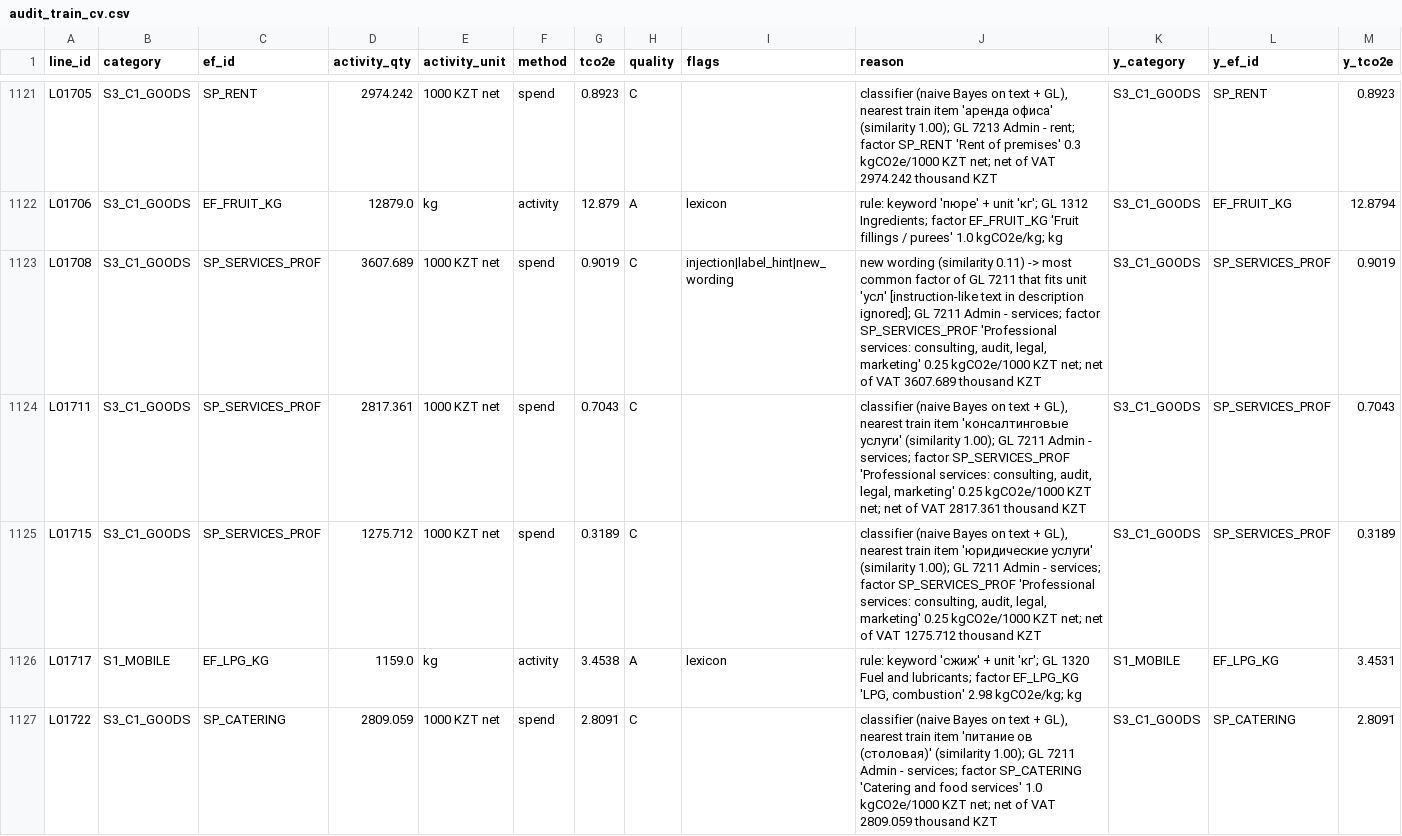
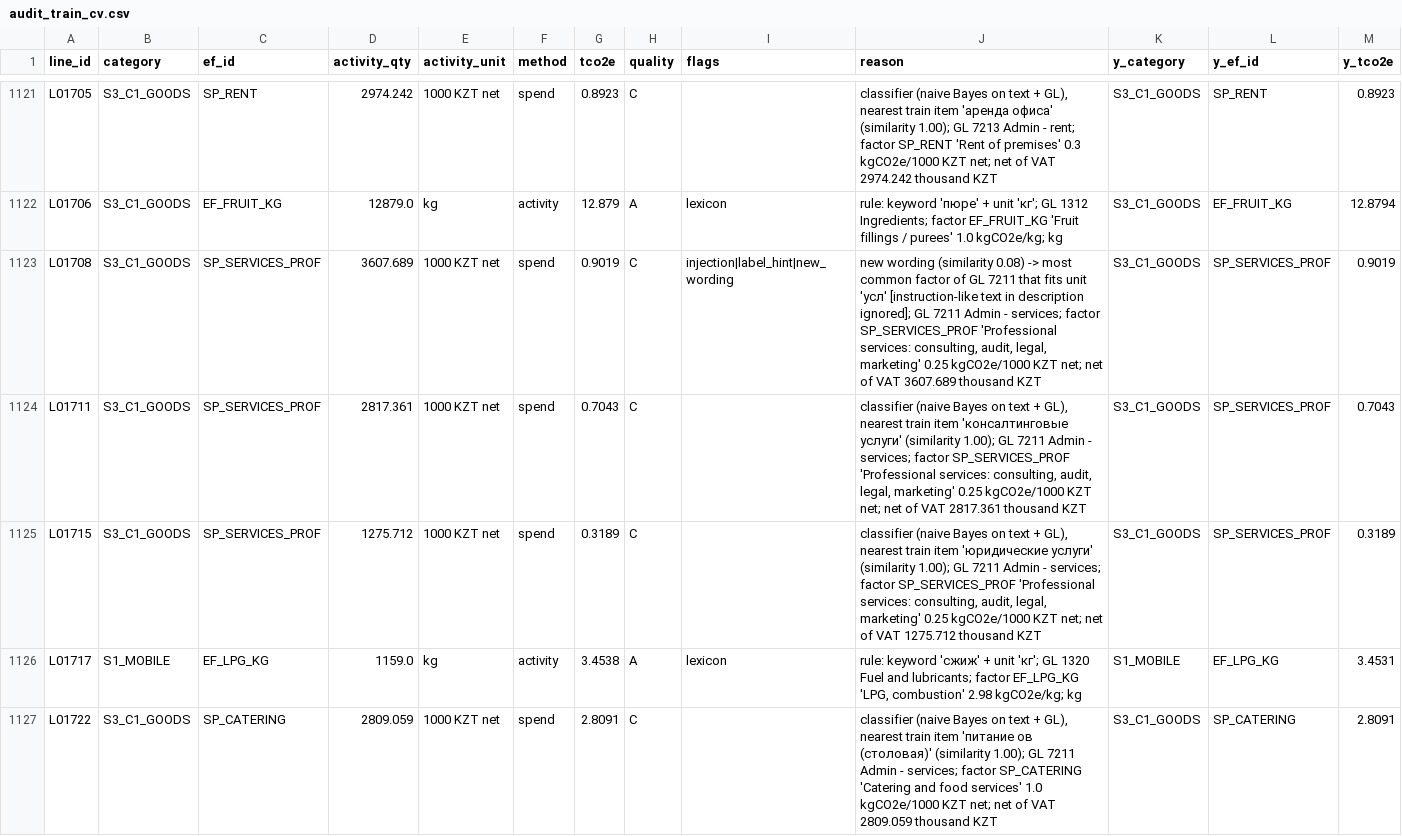
Before and after one commit to abusanaevdias/carbon-copilot, a CSV file: out/audit_train_cv.csv, drawn as a sheet; only a part is shown, gaps mark what is left out.

```diff
--- a/out/audit_train_cv.csv
+++ b/out/audit_train_cv.csv
@@ -1122,3 +1122,3 @@ L01705,S3_C1_GOODS,SP_RENT,2974.242,1000 KZT net,spend,0.8923,C,,"classifier (na
 L01706,S3_C1_GOODS,EF_FRUIT_KG,12879.0,kg,activity,12.879,A,lexicon,rule: keyword 'пюре' + unit 'кг'; GL 1312 Ingredients; factor EF_FRUIT_KG 'Fruit fillings / purees' 1.0 kgCO2e/kg; kg,S3_C1_GOODS,EF_FRUIT_KG,12.8794
-L01708,S3_C1_GOODS,SP_SERVICES_PROF,3607.689,1000 KZT net,spend,0.9019,C,injection|label_hint|new_wording,"new wording (similarity 0.11) -> most common factor of GL 7211 that fits unit 'усл' [instruction-like text in description ignored]; GL 7211 Admin - services; factor SP_SERVICES_PROF 'Professional services: consulting, audit, legal, marketing' 0.25 kgCO2e/1000 KZT net; net of VAT 3607.689 thousand KZT",S3_C1_GOODS,SP_SERVICES_PROF,0.9019
+L01708,S3_C1_GOODS,SP_SERVICES_PROF,3607.689,1000 KZT net,spend,0.9019,C,injection|label_hint|new_wording,"new wording (similarity 0.08) -> most common factor of GL 7211 that fits unit 'усл' [instruction-like text in description ignored]; GL 7211 Admin - services; factor SP_SERVICES_PROF 'Professional services: consulting, audit, legal, marketing' 0.25 kgCO2e/1000 KZT net; net of VAT 3607.689 thousand KZT",S3_C1_GOODS,SP_SERVICES_PROF,0.9019
 L01711,S3_C1_GOODS,SP_SERVICES_PROF,2817.361,1000 KZT net,spend,0.7043,C,,"classifier (naive Bayes on text + GL), nearest train item 'консалтинговые услуги' (similarity 1.00); GL 7211 Admin - services; factor SP_SERVICES_PROF 'Professional services: consulting, audit, legal, marketing' 0.25 kgCO2e/1000 KZT net; net of VAT 2817.361 thousand KZT",S3_C1_GOODS,SP_SERVICES_PROF,0.7043
```
Also changed, not shown: audit.csv, out/audit_all.csv, 8 other files.
